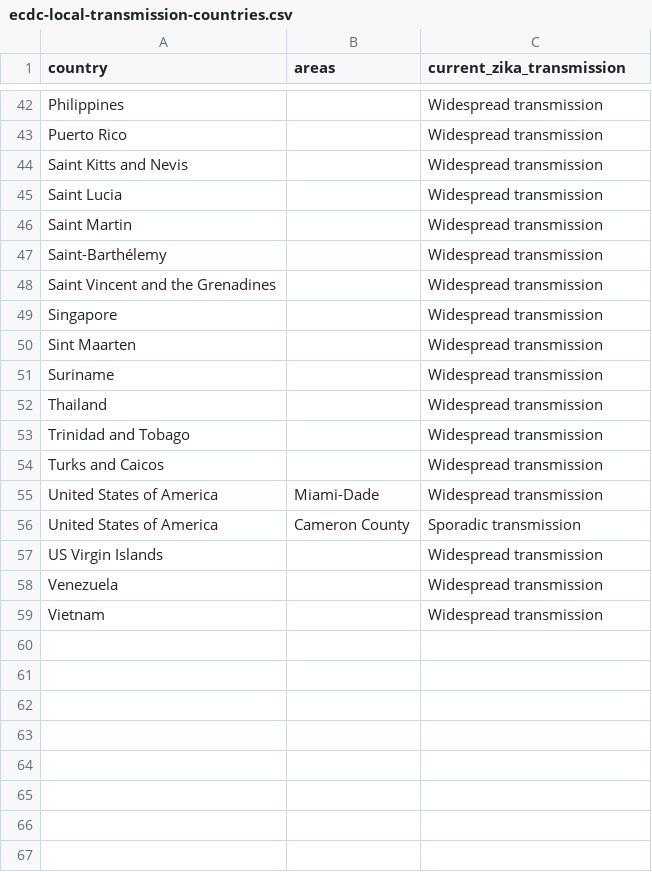
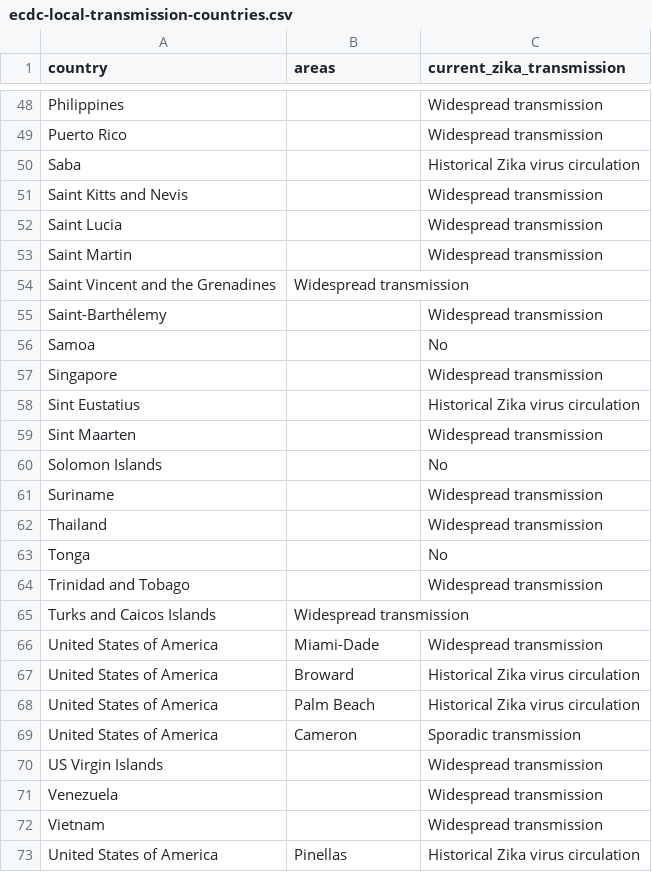
Before and after one commit to BuzzFeedNews/zika-data, a CSV file: data/parsed/ecdc/ecdc-local-transmission-countries.csv, drawn as a sheet; only a part is shown, gaps mark what is left out; removed rows and columns are numbered as before the commit, all else as after; the diff covers the shown part only; the diff names each change by its address in the sheet, - before the commit and + after, or states it on an @@ line.

Commit message:
Update ECDC country classifications

```diff
--- a/data/parsed/ecdc/ecdc-local-transmission-countries.csv
+++ b/data/parsed/ecdc/ecdc-local-transmission-countries.csv
+row 50: Saba |  | Historical Zika virus circulation
+row 54: Saint Vincent and the Grenadines | Widespread transmission
-row 48: Saint Vincent and the Grenadines |  | Widespread transmission
+row 56: Samoa |  | No
+row 58: Sint Eustatius |  | Historical Zika virus circulation
+row 60: Solomon Islands |  | No
+row 63: Tonga |  | No
-row 54: Turks and Caicos |  | Widespread transmission
+row 65: Turks and Caicos Islands | Widespread transmission
+row 67: United States of America | Broward | Historical Zika virus circulation
+row 68: United States of America | Palm Beach | Historical Zika virus circulation
-B69 (areas): Cameron County
+B69 (areas): Cameron
+row 73: United States of America | Pinellas | Historical Zika virus circulation
```
Also changed, not shown: 6 added rows and 2 edited cells elsewhere in this file.
